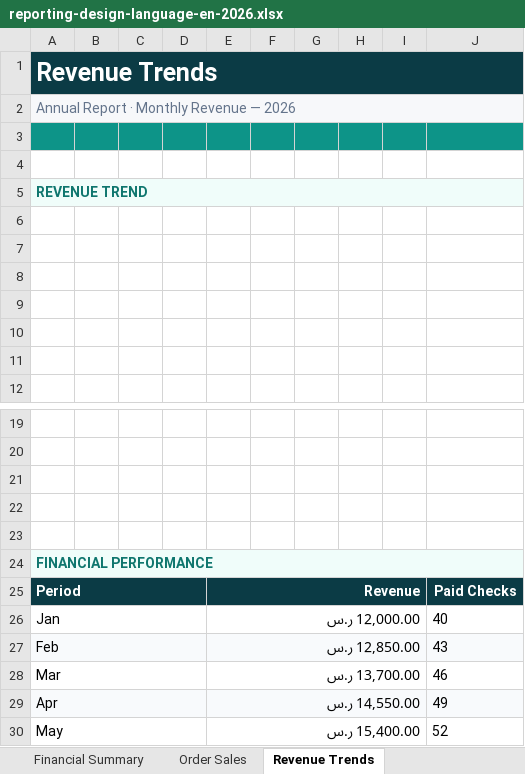
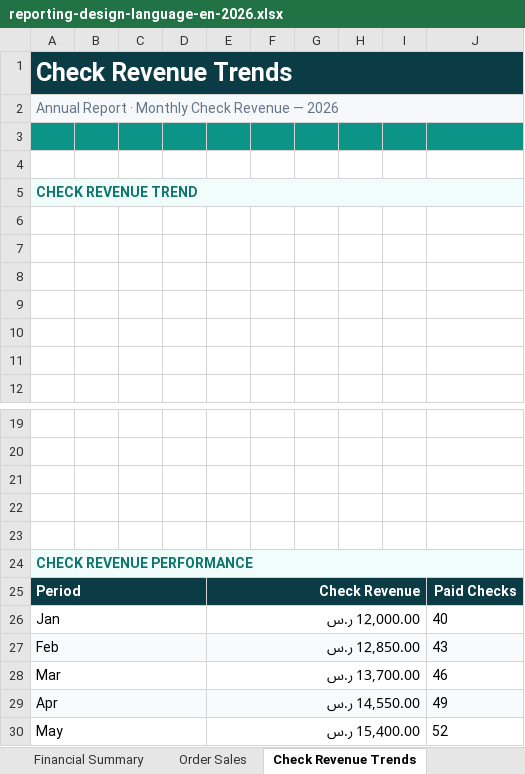
Before and after one commit to mineuqr/mineuqr, an Excel workbook: docs/engineering/programs/REPORTING-DESIGN-LANGUAGE-1/samples/reporting-design-language-en-2026.xlsx, sheet Check Revenue Trends, drawn as a sheet; only a part is shown, gaps mark what is left out; values as stored, in another font and other column widths than the file's, no borders; charts and pictures not drawn; the diff names each change by its address in the sheet, - before the commit and + after, or states it on an @@ line.

Commit message:
feat(reporting): standardize reporting product semantics

```diff
--- a/docs/engineering/programs/REPORTING-DESIGN-LANGUAGE-1/samples/reporting-design-language-en-2026.xlsx (sheet Check Revenue Trends)
+++ b/docs/engineering/programs/REPORTING-DESIGN-LANGUAGE-1/samples/reporting-design-language-en-2026.xlsx (sheet Check Revenue Trends)
-sheet tab: Revenue Trends
+sheet tab: Check Revenue Trends
-A1: Revenue Trends
+A1: Check Revenue Trends
-A2: Annual Report · Monthly Revenue — 2026
+A2: Annual Report · Monthly Check Revenue — 2026
-A5: REVENUE TREND
+A5: CHECK REVENUE TREND
-A24: FINANCIAL PERFORMANCE
+A24: CHECK REVENUE PERFORMANCE
-E25: Revenue
+E25: Check Revenue
```
Also changed, not shown: sheet Financial Summary, sheet Executive Summary, sheet Cover, charts or pictures, docs/engineering/programs/REPORTING-DESIGN-LANGUAGE-1/samples/reporting-design-language-en-2026-07.xlsx, 22 other files.
